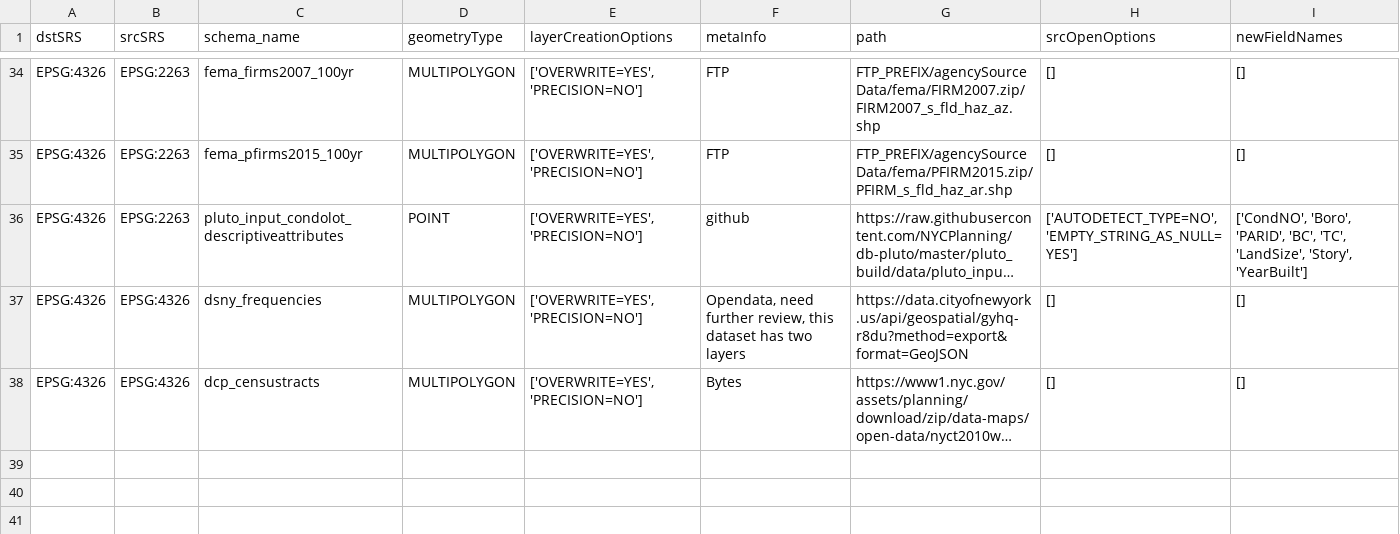
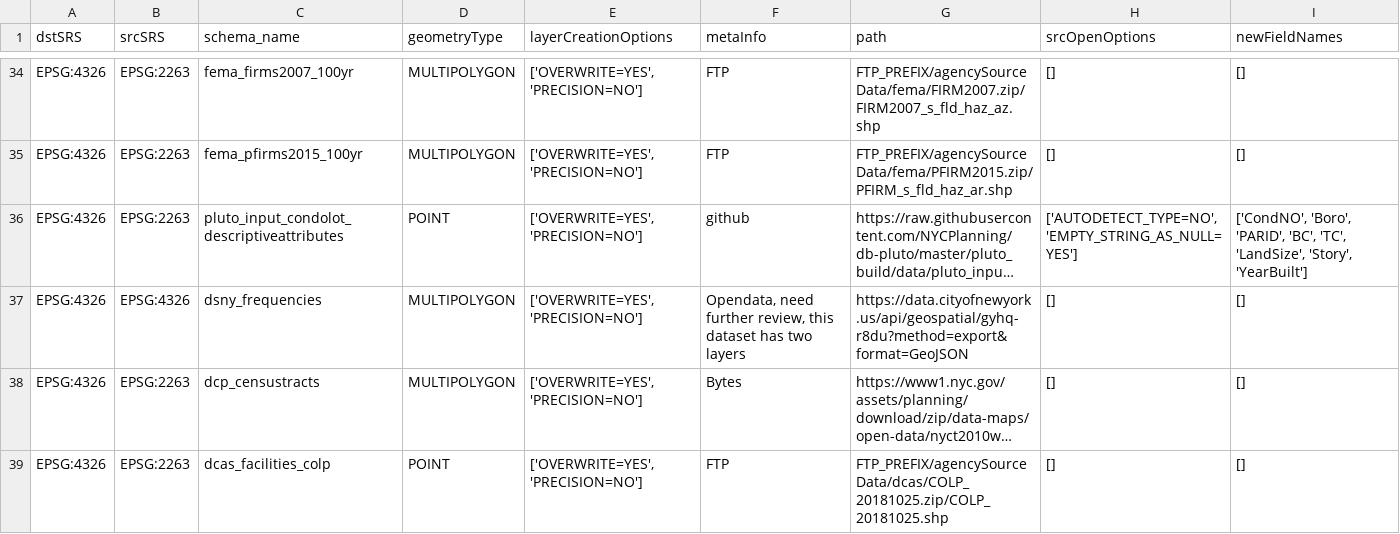
Before and after one commit to NYCPlanning/recipes, a CSV file: recipes/recipes.csv, drawn as a sheet; only a part is shown, gaps mark what is left out; long unchanged cells end in …; the diff names each change by its address in the sheet, - before the commit and + after, or states it on an @@ line.

Commit message:
add colp

```diff
--- a/recipes/recipes.csv
+++ b/recipes/recipes.csv
-B38 (srcSRS): EPSG:4326
+B38 (srcSRS): EPSG:2263
+row 39: EPSG:4326 | EPSG:2263 | dcas_facilities_colp | POINT | ['OVERWRITE=YES', 'PRECISION=NO'] | FTP | FTP_PREFIX/agencySourceData/dcas/COLP_20181025.zip/COLP_20181025.shp | [] | []
```
Also changed, not shown: 2 other files.
